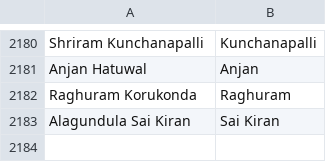
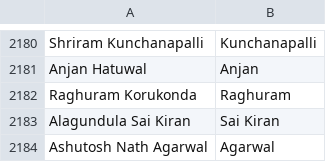
Before and after one commit to mozilla/community-data, a CSV file: names.csv, drawn as a sheet; only a part is shown, gaps mark what is left out.

Commit message:
Ashutosh Nath Agarwal <ash7594@gmail.com>: "Testing, Firefox Student Ambassador, event organization"

```diff
--- a/names.csv
+++ b/names.csv
@@ -2183 +2183,2 @@ Raghuram Korukonda,Raghuram
 Alagundula Sai Kiran,Sai Kiran
+Ashutosh Nath Agarwal,Agarwal
```
Also changed, not shown: 1 other file.
